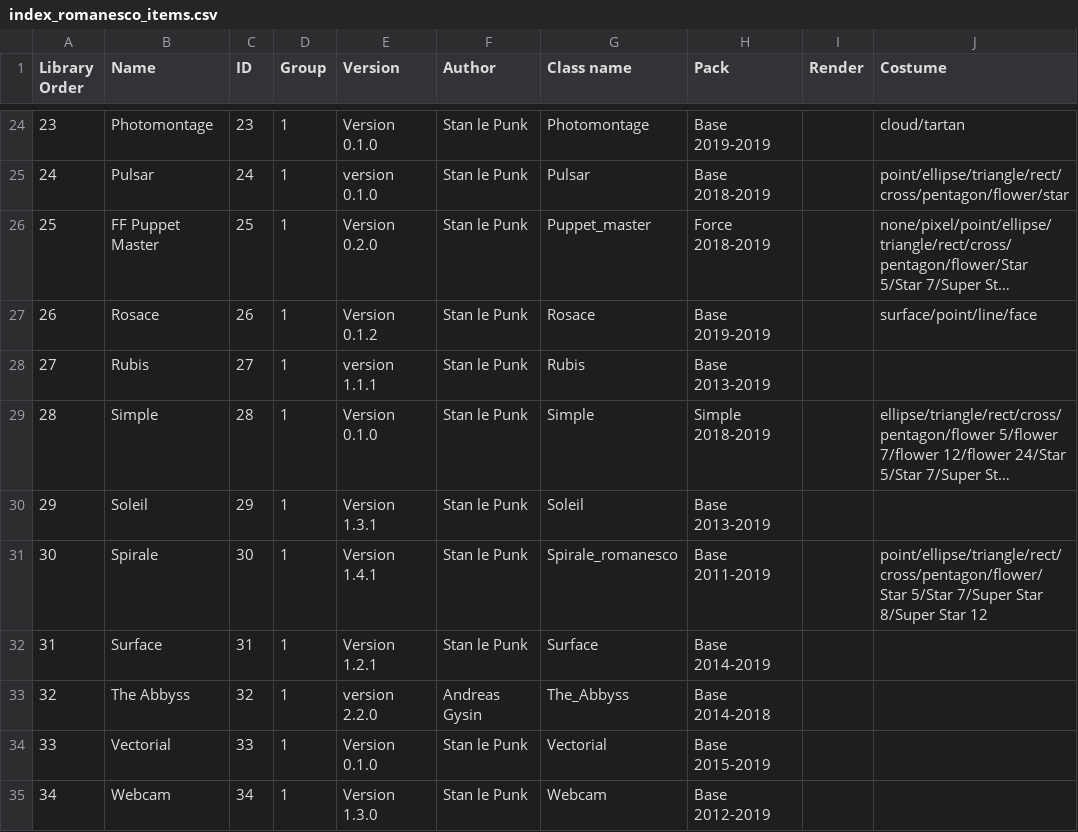
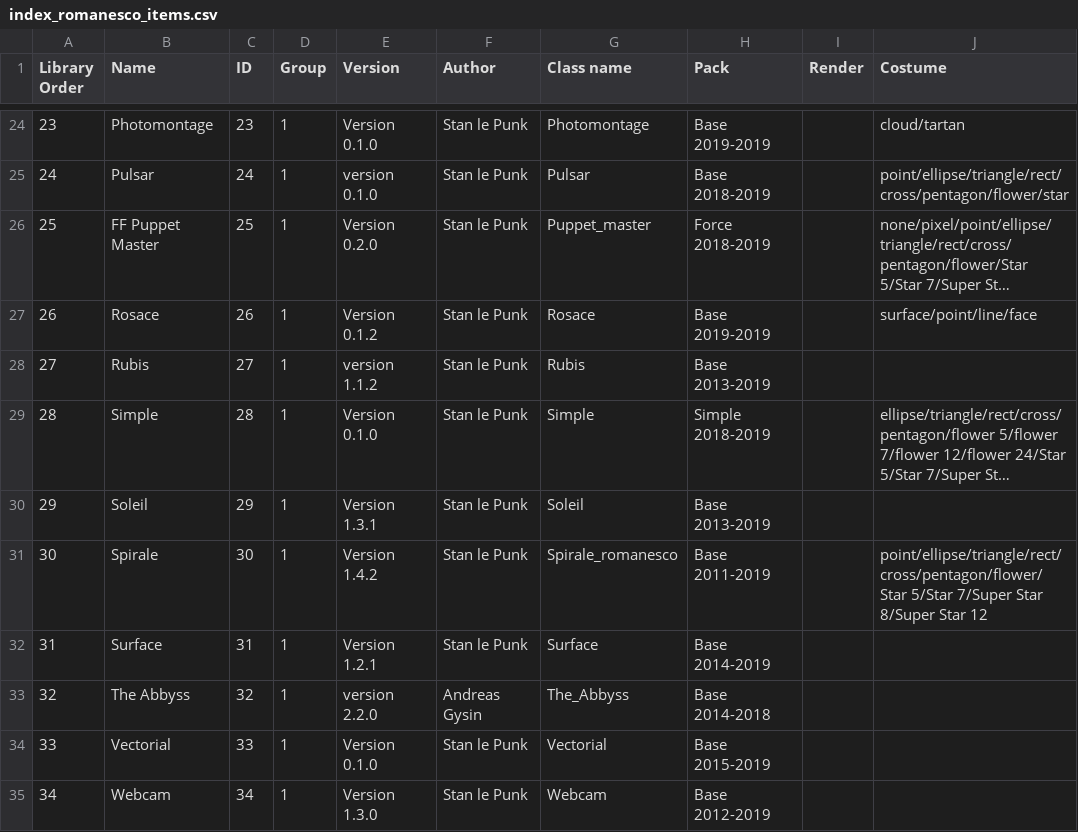
Before and after one commit to knupel/ROMANESCO-Processing, a CSV file: src/sources/preferences/index_romanesco_items.csv, drawn as a sheet; only a part is shown, gaps mark what is left out; long unchanged cells end in …; the diff names each change by its address in the sheet, - before the commit and + after, or states it on an @@ line.

Commit message:
update rope framework and fix few bug from costume implementation

```diff
--- a/src/sources/preferences/index_romanesco_items.csv
+++ b/src/sources/preferences/index_romanesco_items.csv
-E28 (Version): version 1.1.1
+E28 (Version): version 1.1.2
-E31 (Version): Version 1.4.1
+E31 (Version): Version 1.4.2
```
Also changed, not shown: 16 other files.
